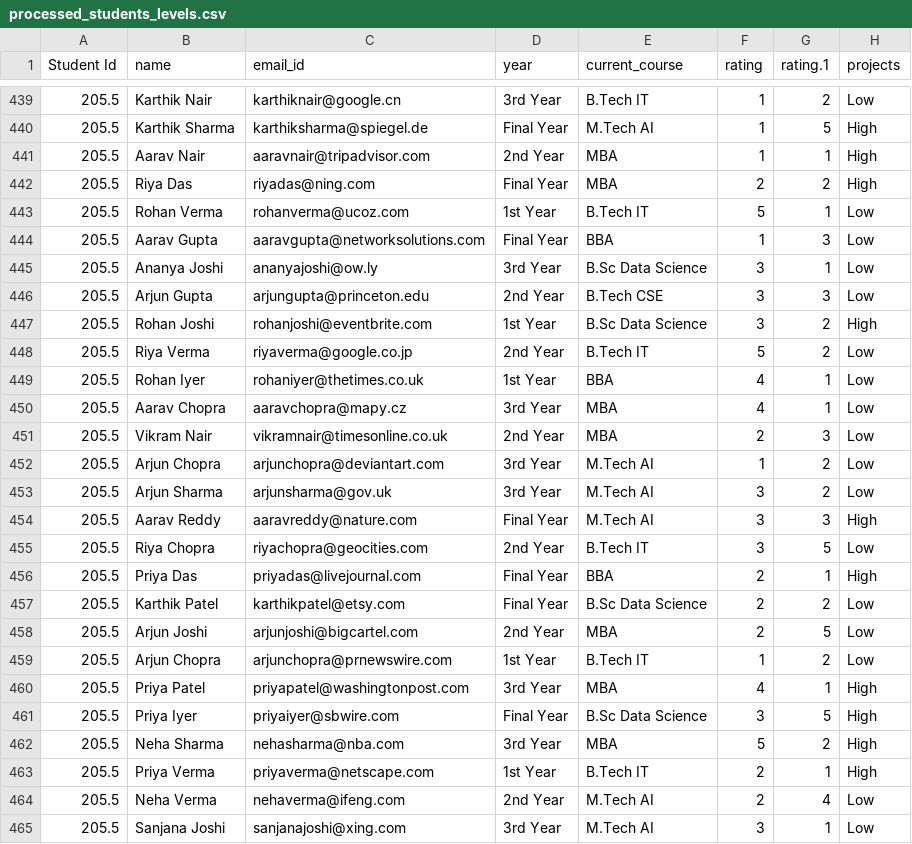
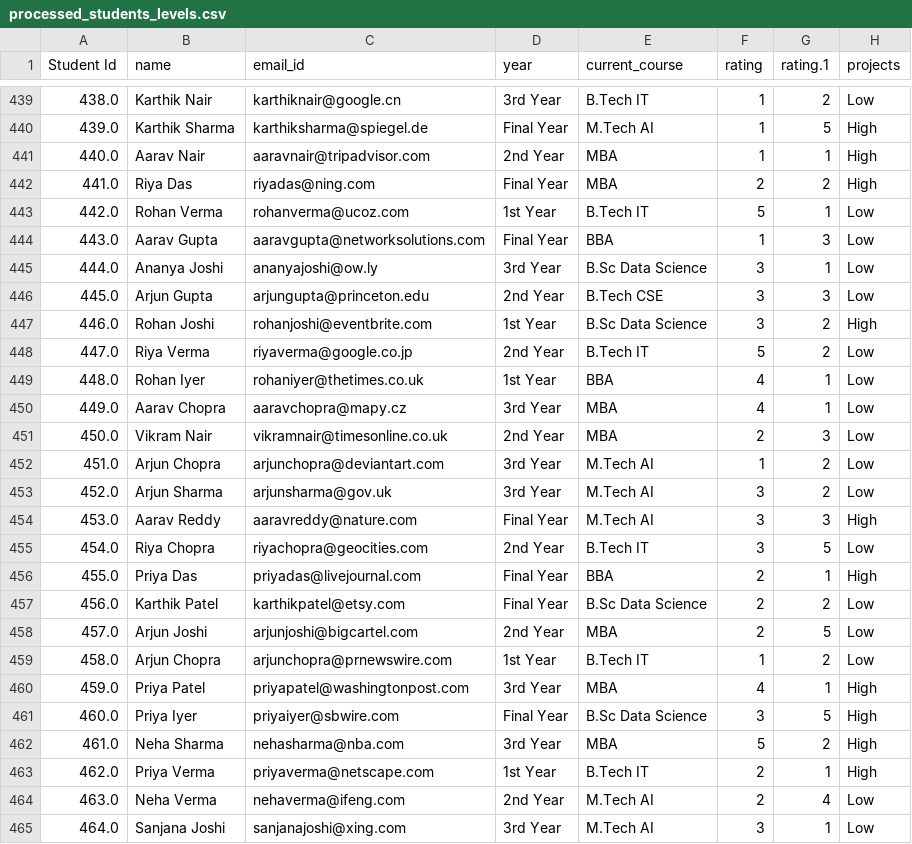
Before and after one commit to max-mani/Student-Grouping-System, a CSV file: processed_students_levels.csv, drawn as a sheet; only a part is shown, gaps mark what is left out; the diff covers the shown part only; the diff names each change by its address in the sheet, - before the commit and + after, or states it on an @@ line.

```diff
--- a/processed_students_levels.csv
+++ b/processed_students_levels.csv
-A439 (Student Id): 205.5
+A439 (Student Id): 438.0
-A440 (Student Id): 205.5
+A440 (Student Id): 439.0
-A441 (Student Id): 205.5
+A441 (Student Id): 440.0
-A442 (Student Id): 205.5
+A442 (Student Id): 441.0
-A443 (Student Id): 205.5
+A443 (Student Id): 442.0
-A444 (Student Id): 205.5
+A444 (Student Id): 443.0
-A445 (Student Id): 205.5
+A445 (Student Id): 444.0
-A446 (Student Id): 205.5
+A446 (Student Id): 445.0
-A447 (Student Id): 205.5
+A447 (Student Id): 446.0
-A448 (Student Id): 205.5
+A448 (Student Id): 447.0
-A449 (Student Id): 205.5
+A449 (Student Id): 448.0
-A450 (Student Id): 205.5
+A450 (Student Id): 449.0
-A451 (Student Id): 205.5
+A451 (Student Id): 450.0
-A452 (Student Id): 205.5
+A452 (Student Id): 451.0
-A453 (Student Id): 205.5
+A453 (Student Id): 452.0
-A454 (Student Id): 205.5
+A454 (Student Id): 453.0
-A455 (Student Id): 205.5
+A455 (Student Id): 454.0
-A456 (Student Id): 205.5
+A456 (Student Id): 455.0
-A457 (Student Id): 205.5
+A457 (Student Id): 456.0
-A458 (Student Id): 205.5
+A458 (Student Id): 457.0
-A459 (Student Id): 205.5
+A459 (Student Id): 458.0
-A460 (Student Id): 205.5
+A460 (Student Id): 459.0
-A461 (Student Id): 205.5
+A461 (Student Id): 460.0
-A462 (Student Id): 205.5
+A462 (Student Id): 461.0
-A463 (Student Id): 205.5
+A463 (Student Id): 462.0
-A464 (Student Id): 205.5
+A464 (Student Id): 463.0
-A465 (Student Id): 205.5
+A465 (Student Id): 464.0
```
Also changed, not shown: 63 edited cells elsewhere in this file, student_team_clustering/clustered_teams.csv, 15 other files.
